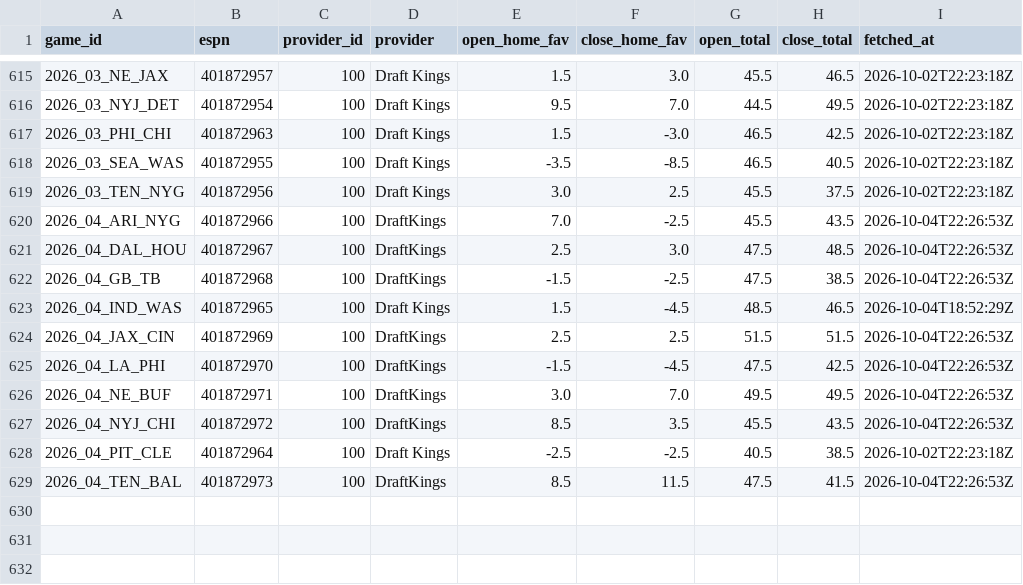
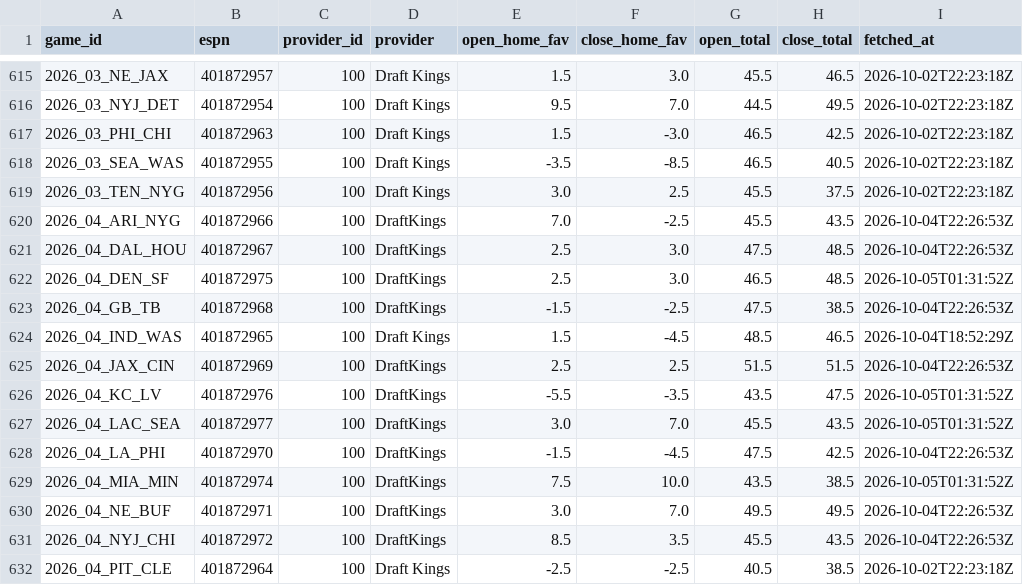
Before and after one commit to jack-more/MORELLOSIMS, a CSV file: nfl_pipeline/data/espn_lines.csv, drawn as a sheet; only a part is shown, gaps mark what is left out; the shorter side is filled out with more unchanged rows.

```diff
--- a/nfl_pipeline/data/espn_lines.csv
+++ b/nfl_pipeline/data/espn_lines.csv
@@ -621,2 +621,3 @@ game_id,espn,provider_id,provider,open_home_fav,close_home_fav,open_total,close_
 2026_04_DAL_HOU,401872967,100,DraftKings,2.5,3.0,47.5,48.5,2026-10-04T22:26:53Z
+2026_04_DEN_SF,401872975,100,DraftKings,2.5,3.0,46.5,48.5,2026-10-05T01:31:52Z
 2026_04_GB_TB,401872968,100,DraftKings,-1.5,-2.5,47.5,38.5,2026-10-04T22:26:53Z
@@ -624,3 +625,6 @@ game_id,espn,provider_id,provider,open_home_fav,close_home_fav,open_total,close_
 2026_04_JAX_CIN,401872969,100,DraftKings,2.5,2.5,51.5,51.5,2026-10-04T22:26:53Z
+2026_04_KC_LV,401872976,100,DraftKings,-5.5,-3.5,43.5,47.5,2026-10-05T01:31:52Z
+2026_04_LAC_SEA,401872977,100,DraftKings,3.0,7.0,45.5,43.5,2026-10-05T01:31:52Z
 2026_04_LA_PHI,401872970,100,DraftKings,-1.5,-4.5,47.5,42.5,2026-10-04T22:26:53Z
+2026_04_MIA_MIN,401872974,100,DraftKings,7.5,10.0,43.5,38.5,2026-10-05T01:31:52Z
 2026_04_NE_BUF,401872971,100,DraftKings,3.0,7.0,49.5,49.5,2026-10-04T22:26:53Z
```
Also changed, not shown: nfl_pipeline/data/qb_games.csv, nfl_pipeline/data/schedules.csv, 2 other files.
